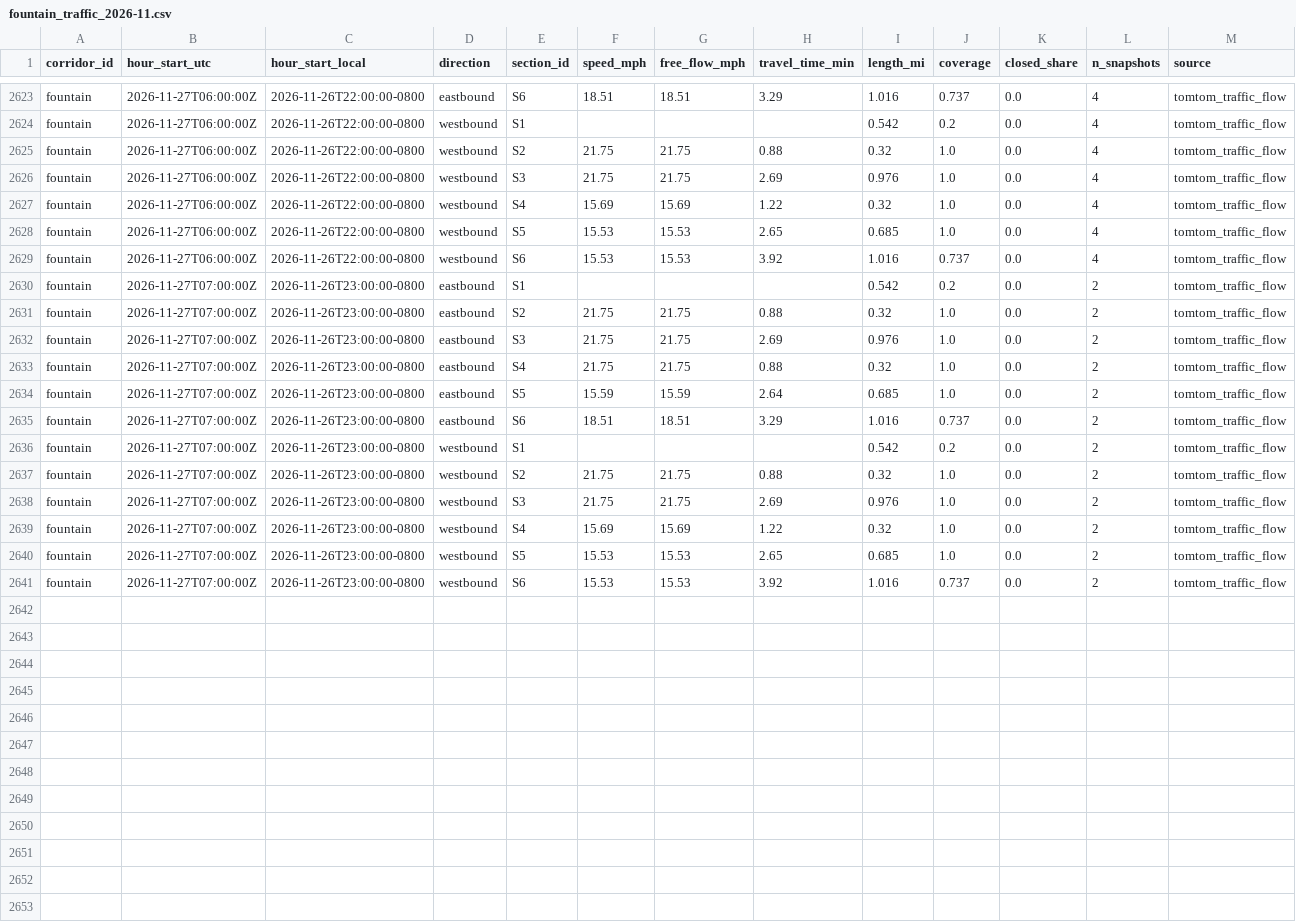
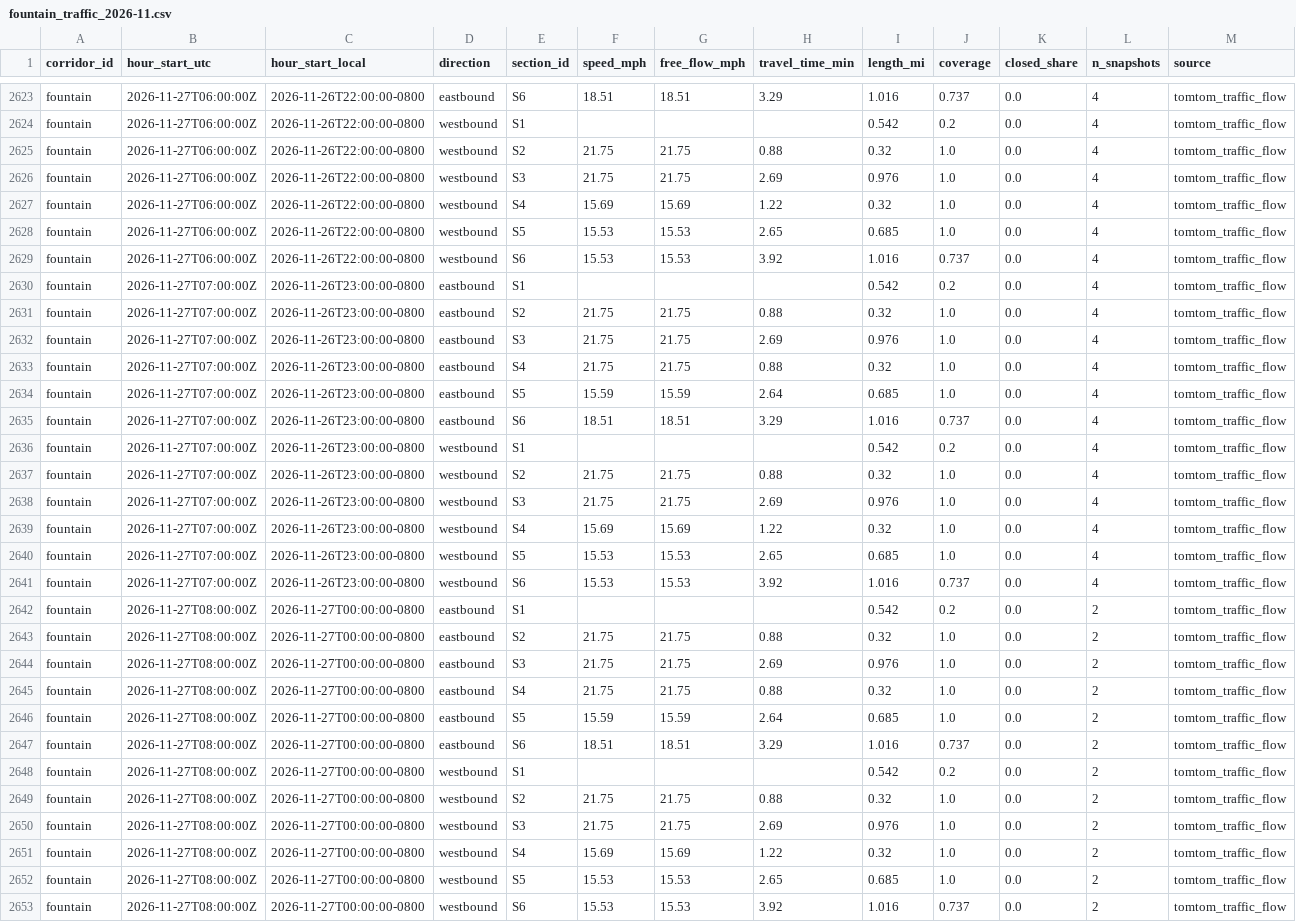
Before and after one commit to here/aviary, a CSV file: data/corridors/fountain/traffic/fountain_traffic_2026-11.csv, drawn as a sheet; only a part is shown, gaps mark what is left out.

```diff
--- a/data/corridors/fountain/traffic/fountain_traffic_2026-11.csv
+++ b/data/corridors/fountain/traffic/fountain_traffic_2026-11.csv
@@ -2629,13 +2629,25 @@ fountain,2026-11-27T06:00:00Z,2026-11-26T22:00:00-0800,westbound,S5,15.53,15.53,
 fountain,2026-11-27T06:00:00Z,2026-11-26T22:00:00-0800,westbound,S6,15.53,15.53,3.92,1.016,0.737,0.0,4,tomtom_traffic_flow
-fountain,2026-11-27T07:00:00Z,2026-11-26T23:00:00-0800,eastbound,S1,,,,0.542,0.2,0.0,2,tomtom_traffic_flow
-fountain,2026-11-27T07:00:00Z,2026-11-26T23:00:00-0800,eastbound,S2,21.75,21.75,0.88,0.32,1.0,0.0,2,tomtom_traffic_flow
-fountain,2026-11-27T07:00:00Z,2026-11-26T23:00:00-0800,eastbound,S3,21.75,21.75,2.69,0.976,1.0,0.0,2,tomtom_traffic_flow
-fountain,2026-11-27T07:00:00Z,2026-11-26T23:00:00-0800,eastbound,S4,21.75,21.75,0.88,0.32,1.0,0.0,2,tomtom_traffic_flow
-fountain,2026-11-27T07:00:00Z,2026-11-26T23:00:00-0800,eastbound,S5,15.59,15.59,2.64,0.685,1.0,0.0,2,tomtom_traffic_flow
-fountain,2026-11-27T07:00:00Z,2026-11-26T23:00:00-0800,eastbound,S6,18.51,18.51,3.29,1.016,0.737,0.0,2,tomtom_traffic_flow
-fountain,2026-11-27T07:00:00Z,2026-11-26T23:00:00-0800,westbound,S1,,,,0.542,0.2,0.0,2,tomtom_traffic_flow
-fountain,2026-11-27T07:00:00Z,2026-11-26T23:00:00-0800,westbound,S2,21.75,21.75,0.88,0.32,1.0,0.0,2,tomtom_traffic_flow
-fountain,2026-11-27T07:00:00Z,2026-11-26T23:00:00-0800,westbound,S3,21.75,21.75,2.69,0.976,1.0,0.0,2,tomtom_traffic_flow
-fountain,2026-11-27T07:00:00Z,2026-11-26T23:00:00-0800,westbound,S4,15.69,15.69,1.22,0.32,1.0,0.0,2,tomtom_traffic_flow
-fountain,2026-11-27T07:00:00Z,2026-11-26T23:00:00-0800,westbound,S5,15.53,15.53,2.65,0.685,1.0,0.0,2,tomtom_traffic_flow
-fountain,2026-11-27T07:00:00Z,2026-11-26T23:00:00-0800,westbound,S6,15.53,15.53,3.92,1.016,0.737,0.0,2,tomtom_traffic_flow
+fountain,2026-11-27T07:00:00Z,2026-11-26T23:00:00-0800,eastbound,S1,,,,0.542,0.2,0.0,4,tomtom_traffic_flow
+fountain,2026-11-27T07:00:00Z,2026-11-26T23:00:00-0800,eastbound,S2,21.75,21.75,0.88,0.32,1.0,0.0,4,tomtom_traffic_flow
+fountain,2026-11-27T07:00:00Z,2026-11-26T23:00:00-0800,eastbound,S3,21.75,21.75,2.69,0.976,1.0,0.0,4,tomtom_traffic_flow
+fountain,2026-11-27T07:00:00Z,2026-11-26T23:00:00-0800,eastbound,S4,21.75,21.75,0.88,0.32,1.0,0.0,4,tomtom_traffic_flow
+fountain,2026-11-27T07:00:00Z,2026-11-26T23:00:00-0800,eastbound,S5,15.59,15.59,2.64,0.685,1.0,0.0,4,tomtom_traffic_flow
+fountain,2026-11-27T07:00:00Z,2026-11-26T23:00:00-0800,eastbound,S6,18.51,18.51,3.29,1.016,0.737,0.0,4,tomtom_traffic_flow
+fountain,2026-11-27T07:00:00Z,2026-11-26T23:00:00-0800,westbound,S1,,,,0.542,0.2,0.0,4,tomtom_traffic_flow
+fountain,2026-11-27T07:00:00Z,2026-11-26T23:00:00-0800,westbound,S2,21.75,21.75,0.88,0.32,1.0,0.0,4,tomtom_traffic_flow
+fountain,2026-11-27T07:00:00Z,2026-11-26T23:00:00-0800,westbound,S3,21.75,21.75,2.69,0.976,1.0,0.0,4,tomtom_traffic_flow
+fountain,2026-11-27T07:00:00Z,2026-11-26T23:00:00-0800,westbound,S4,15.69,15.69,1.22,0.32,1.0,0.0,4,tomtom_traffic_flow
+fountain,2026-11-27T07:00:00Z,2026-11-26T23:00:00-0800,westbound,S5,15.53,15.53,2.65,0.685,1.0,0.0,4,tomtom_traffic_flow
+fountain,2026-11-27T07:00:00Z,2026-11-26T23:00:00-0800,westbound,S6,15.53,15.53,3.92,1.016,0.737,0.0,4,tomtom_traffic_flow
+fountain,2026-11-27T08:00:00Z,2026-11-27T00:00:00-0800,eastbound,S1,,,,0.542,0.2,0.0,2,tomtom_traffic_flow
+fountain,2026-11-27T08:00:00Z,2026-11-27T00:00:00-0800,eastbound,S2,21.75,21.75,0.88,0.32,1.0,0.0,2,tomtom_traffic_flow
+fountain,2026-11-27T08:00:00Z,2026-11-27T00:00:00-0800,eastbound,S3,21.75,21.75,2.69,0.976,1.0,0.0,2,tomtom_traffic_flow
+fountain,2026-11-27T08:00:00Z,2026-11-27T00:00:00-0800,eastbound,S4,21.75,21.75,0.88,0.32,1.0,0.0,2,tomtom_traffic_flow
+fountain,2026-11-27T08:00:00Z,2026-11-27T00:00:00-0800,eastbound,S5,15.59,15.59,2.64,0.685,1.0,0.0,2,tomtom_traffic_flow
+fountain,2026-11-27T08:00:00Z,2026-11-27T00:00:00-0800,eastbound,S6,18.51,18.51,3.29,1.016,0.737,0.0,2,tomtom_traffic_flow
+fountain,2026-11-27T08:00:00Z,2026-11-27T00:00:00-0800,westbound,S1,,,,0.542,0.2,0.0,2,tomtom_traffic_flow
+fountain,2026-11-27T08:00:00Z,2026-11-27T00:00:00-0800,westbound,S2,21.75,21.75,0.88,0.32,1.0,0.0,2,tomtom_traffic_flow
+fountain,2026-11-27T08:00:00Z,2026-11-27T00:00:00-0800,westbound,S3,21.75,21.75,2.69,0.976,1.0,0.0,2,tomtom_traffic_flow
+fountain,2026-11-27T08:00:00Z,2026-11-27T00:00:00-0800,westbound,S4,15.69,15.69,1.22,0.32,1.0,0.0,2,tomtom_traffic_flow
+fountain,2026-11-27T08:00:00Z,2026-11-27T00:00:00-0800,westbound,S5,15.53,15.53,2.65,0.685,1.0,0.0,2,tomtom_traffic_flow
+fountain,2026-11-27T08:00:00Z,2026-11-27T00:00:00-0800,westbound,S6,15.53,15.53,3.92,1.016,0.737,0.0,2,tomtom_traffic_flow
```
Also changed, not shown: data/corridors/hollywood/observed/hollywood_observed_2026-11.csv, data/corridors/hollywood/traffic/hollywood_traffic_2026-11.csv, 13 other files.
